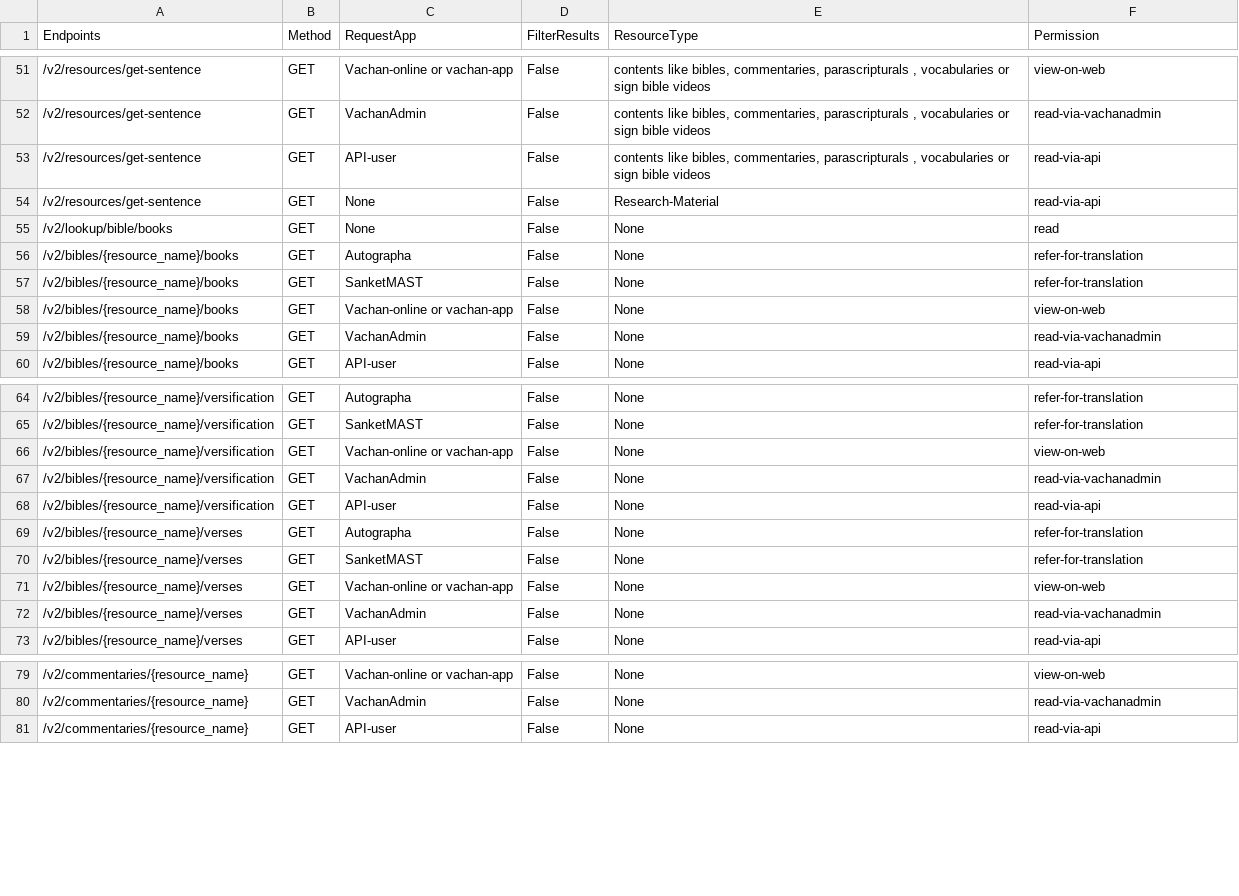
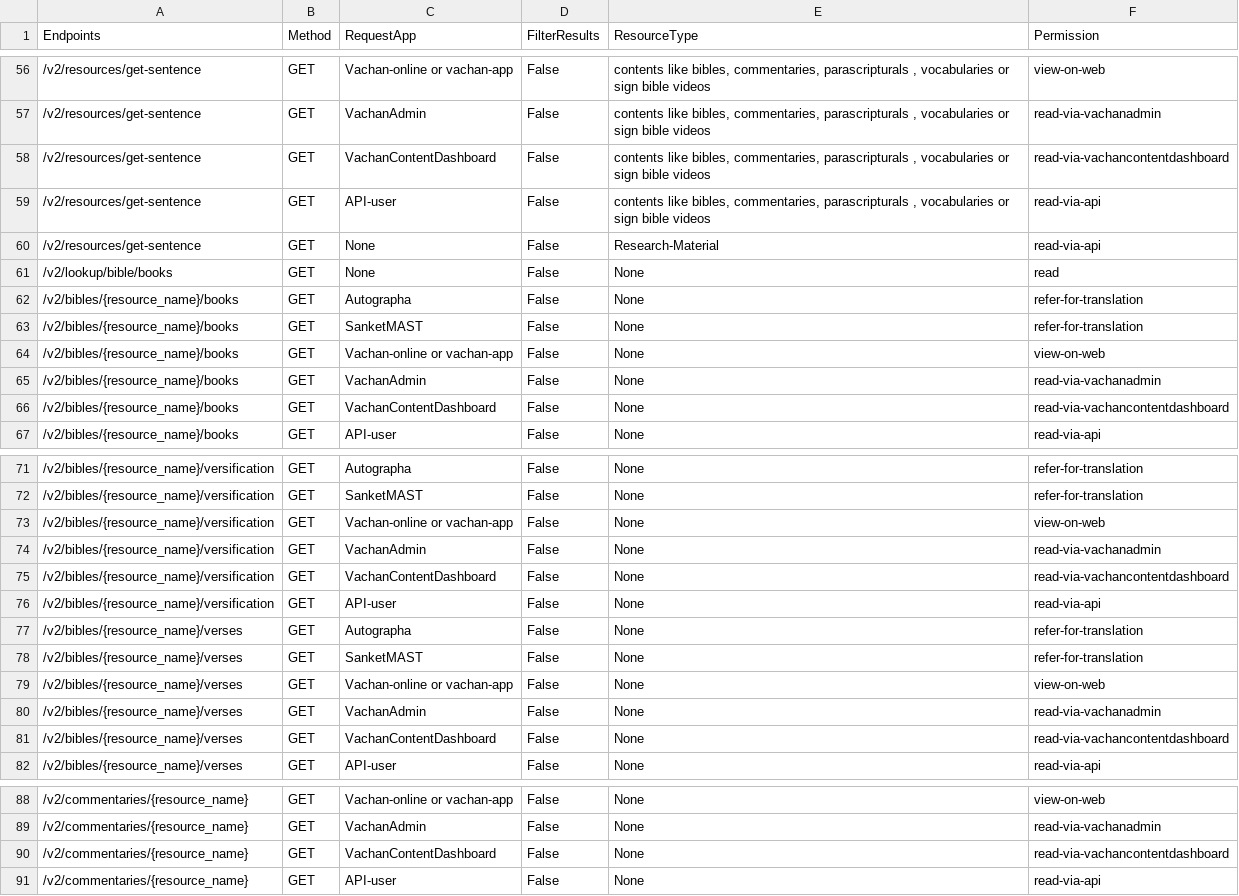
Before and after one commit to Bridgeconn/vachan-api, a CSV file: app/auth/api-permissions.csv, drawn as a sheet; only a part is shown, gaps mark what is left out; the diff covers the shown part only; the diff names each change by its address in the sheet, - before the commit and + after, or states it on an @@ line.

```diff
--- a/app/auth/api-permissions.csv
+++ b/app/auth/api-permissions.csv
+row 58: /v2/resources/get-sentence | GET | VachanContentDashboard | False | contents like bibles, commentaries, parascripturals , vocabularies or sign bible videos | read-via-vachancontentdashboard
+row 66: /v2/bibles/{resource_name}/books | GET | VachanContentDashboard | False | None | read-via-vachancontentdashboard
+row 75: /v2/bibles/{resource_name}/versification | GET | VachanContentDashboard | False | None | read-via-vachancontentdashboard
+row 81: /v2/bibles/{resource_name}/verses | GET | VachanContentDashboard | False | None | read-via-vachancontentdashboard
+row 90: /v2/commentaries/{resource_name} | GET | VachanContentDashboard | False | None | read-via-vachancontentdashboard
```
Also changed, not shown: 10 added rows elsewhere in this file, 28 other files.
